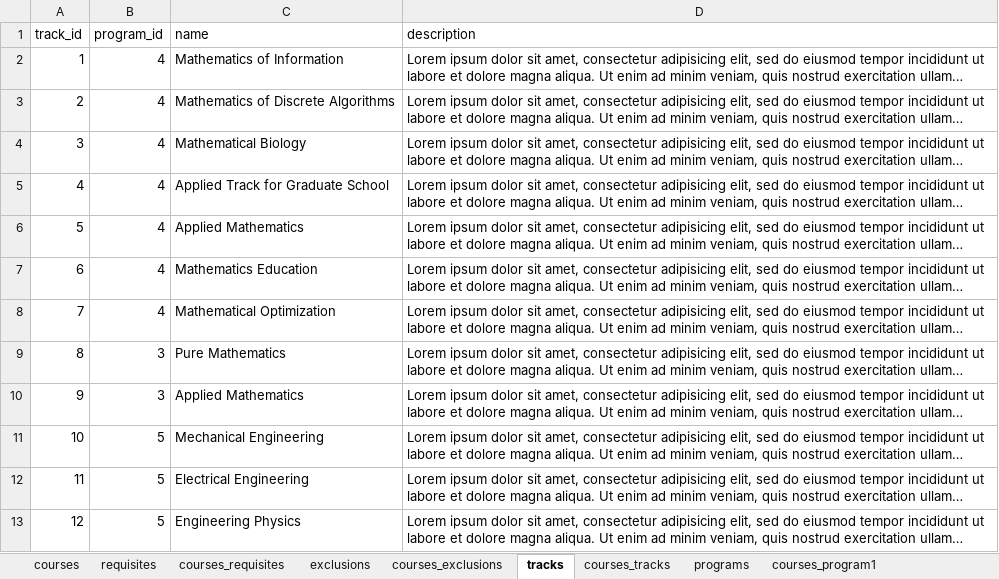
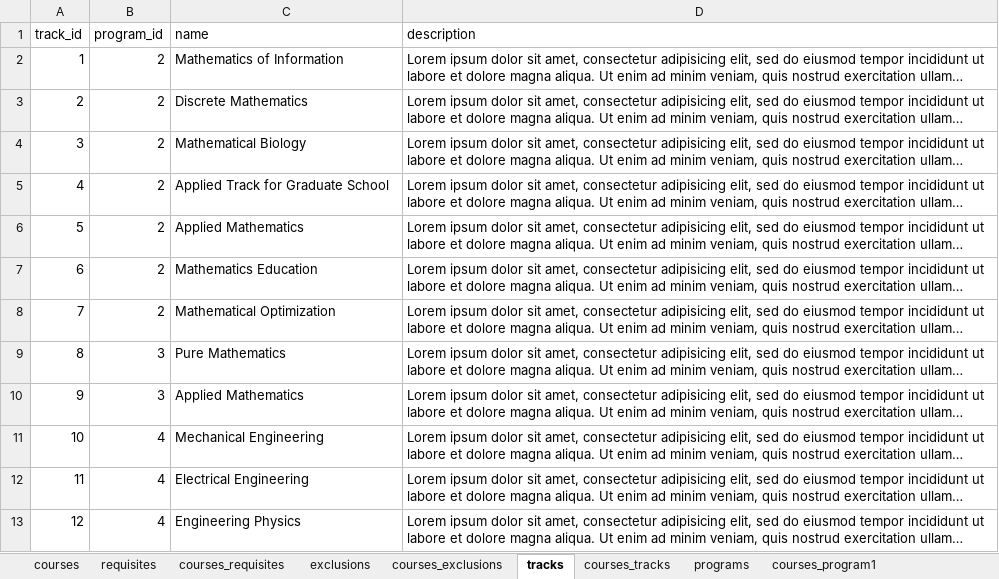
Before and after one commit to UBCMath/coursemap, an Excel workbook: data/data.xlsx, sheet tracks, drawn as a sheet; long unchanged cells end in …; values as stored, in another font and other column widths than the file's, no borders; the diff names each change by its address in the sheet, - before the commit and + after, or states it on an @@ line.

Commit message:
Modify tracks data. Small changes to some layouts.

```diff
--- a/data/data.xlsx (sheet tracks)
+++ b/data/data.xlsx (sheet tracks)
-B2:B8 (program_id): 4
+B2:B8 (program_id): 2
-C3 (name): Mathematics of Discrete Algorithms
+C3 (name): Discrete Mathematics
-B11:B13 (program_id): 5
+B11:B13 (program_id): 4
```
Also changed, not shown: sheet requisites_program2, sheet requisites_program4, sheet courses_program2, sheet courses_program4, sheet requisites_program1, sheet courses_tracks, 2 more sheets, other sheet tabs, formulas that keep their value, 1 other file.
